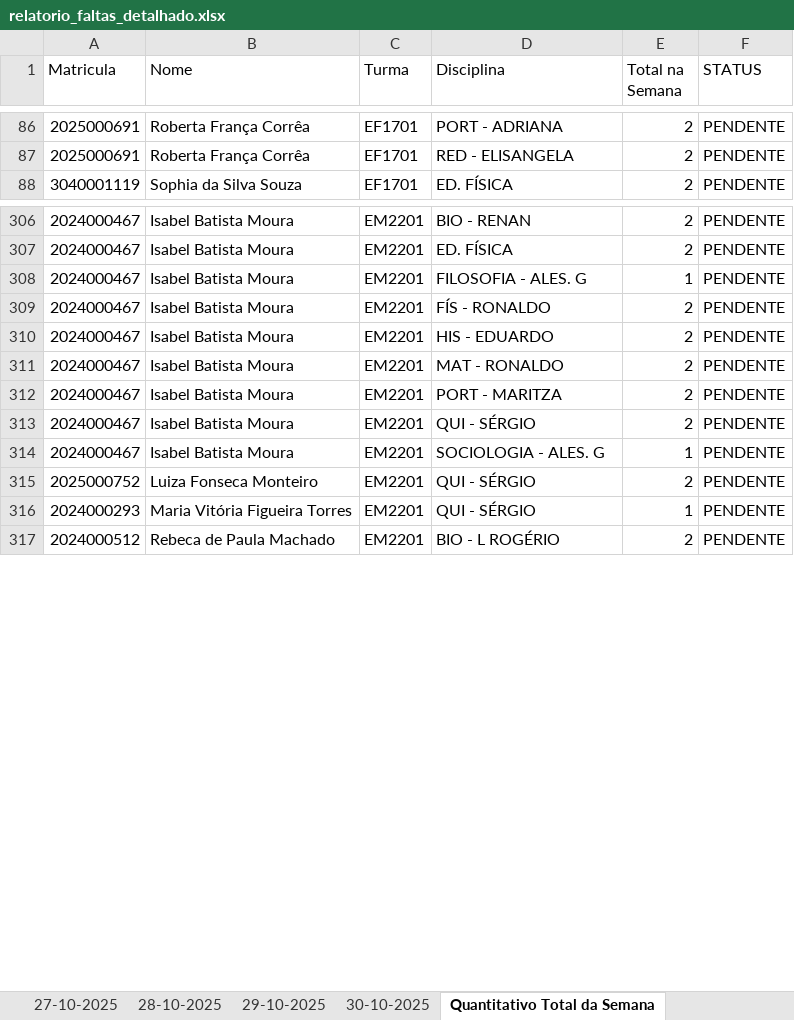
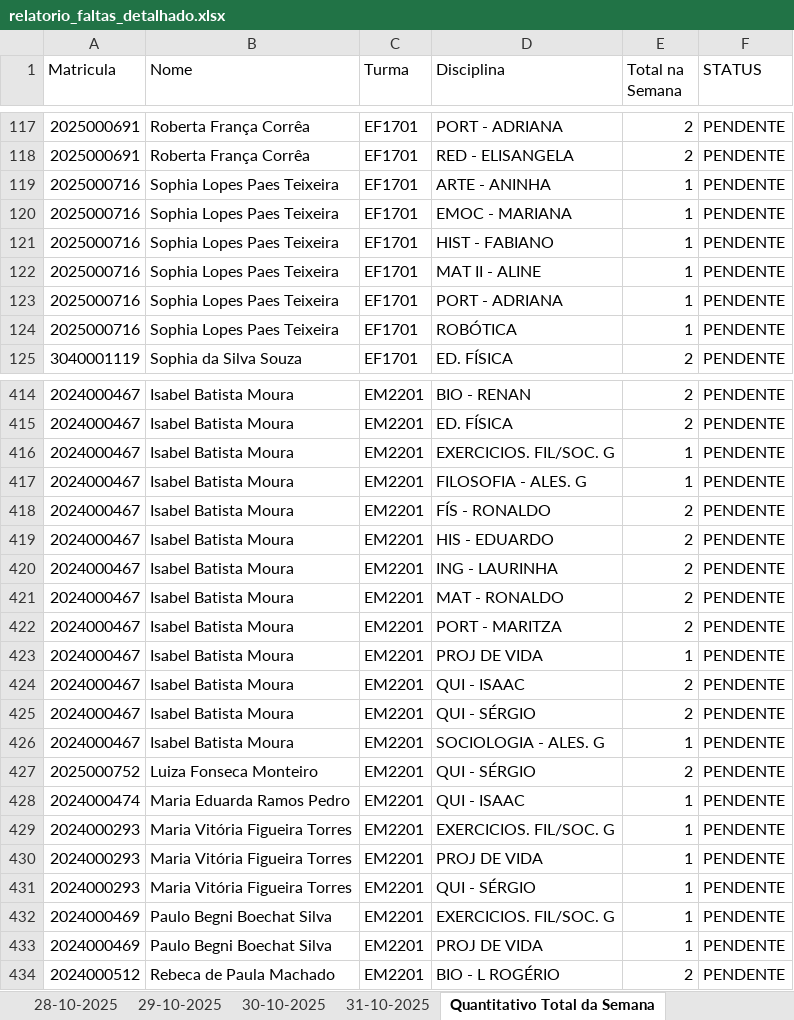
Before and after one commit to rcmnzs/frequencia, an Excel workbook: relatorios/relatorio_faltas_detalhado.xlsx, sheet Quantitativo Total da Semana, drawn as a sheet; only a part is shown, gaps mark what is left out; values as stored, in another font and other column widths than the file's, no cell formats; conditional formats not drawn; the diff covers the shown part only; the diff names each change by its address in the sheet, - before the commit and + after, or states it on an @@ line.

```diff
--- a/relatorios/relatorio_faltas_detalhado.xlsx (sheet Quantitativo Total da Semana)
+++ b/relatorios/relatorio_faltas_detalhado.xlsx (sheet Quantitativo Total da Semana)
+sheet tab: 31-10-2025
+row 119: 2025000716 | Sophia Lopes Paes Teixeira | EF1701 | ARTE - ANINHA | 1 | PENDENTE
+row 120: 2025000716 | Sophia Lopes Paes Teixeira | EF1701 | EMOC - MARIANA | 1 | PENDENTE
+row 121: 2025000716 | Sophia Lopes Paes Teixeira | EF1701 | HIST - FABIANO | 1 | PENDENTE
+row 122: 2025000716 | Sophia Lopes Paes Teixeira | EF1701 | MAT II - ALINE | 1 | PENDENTE
+row 123: 2025000716 | Sophia Lopes Paes Teixeira | EF1701 | PORT - ADRIANA | 1 | PENDENTE
+row 124: 2025000716 | Sophia Lopes Paes Teixeira | EF1701 | ROBÓTICA | 1 | PENDENTE
+row 416: 2024000467 | Isabel Batista Moura | EM2201 | EXERCICIOS. FIL/SOC. G | 1 | PENDENTE
+row 420: 2024000467 | Isabel Batista Moura | EM2201 | ING - LAURINHA | 2 | PENDENTE
+row 423: 2024000467 | Isabel Batista Moura | EM2201 | PROJ DE VIDA | 1 | PENDENTE
+row 424: 2024000467 | Isabel Batista Moura | EM2201 | QUI - ISAAC | 2 | PENDENTE
+row 428: 2024000474 | Maria Eduarda Ramos Pedro | EM2201 | QUI - ISAAC | 1 | PENDENTE
+row 429: 2024000293 | Maria Vitória Figueira Torres | EM2201 | EXERCICIOS. FIL/SOC. G | 1 | PENDENTE
+row 430: 2024000293 | Maria Vitória Figueira Torres | EM2201 | PROJ DE VIDA | 1 | PENDENTE
+row 432: 2024000469 | Paulo Begni Boechat Silva | EM2201 | EXERCICIOS. FIL/SOC. G | 1 | PENDENTE
+row 433: 2024000469 | Paulo Begni Boechat Silva | EM2201 | PROJ DE VIDA | 1 | PENDENTE
```
Also changed, not shown: 116 added rows, 2 removed rows and 2 edited cells elsewhere in this sheet, sheet 30-10-2025, cell formats, 4 other files.
